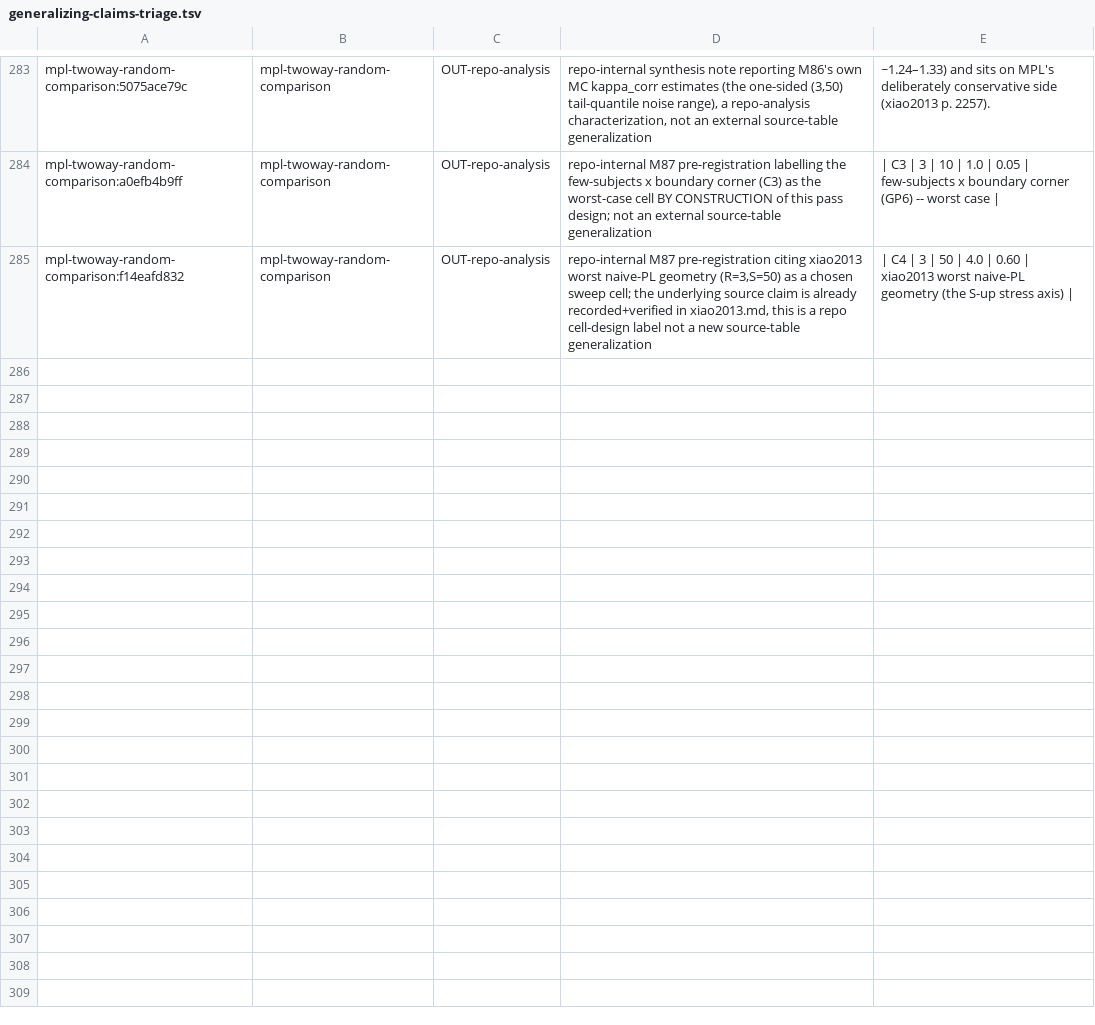
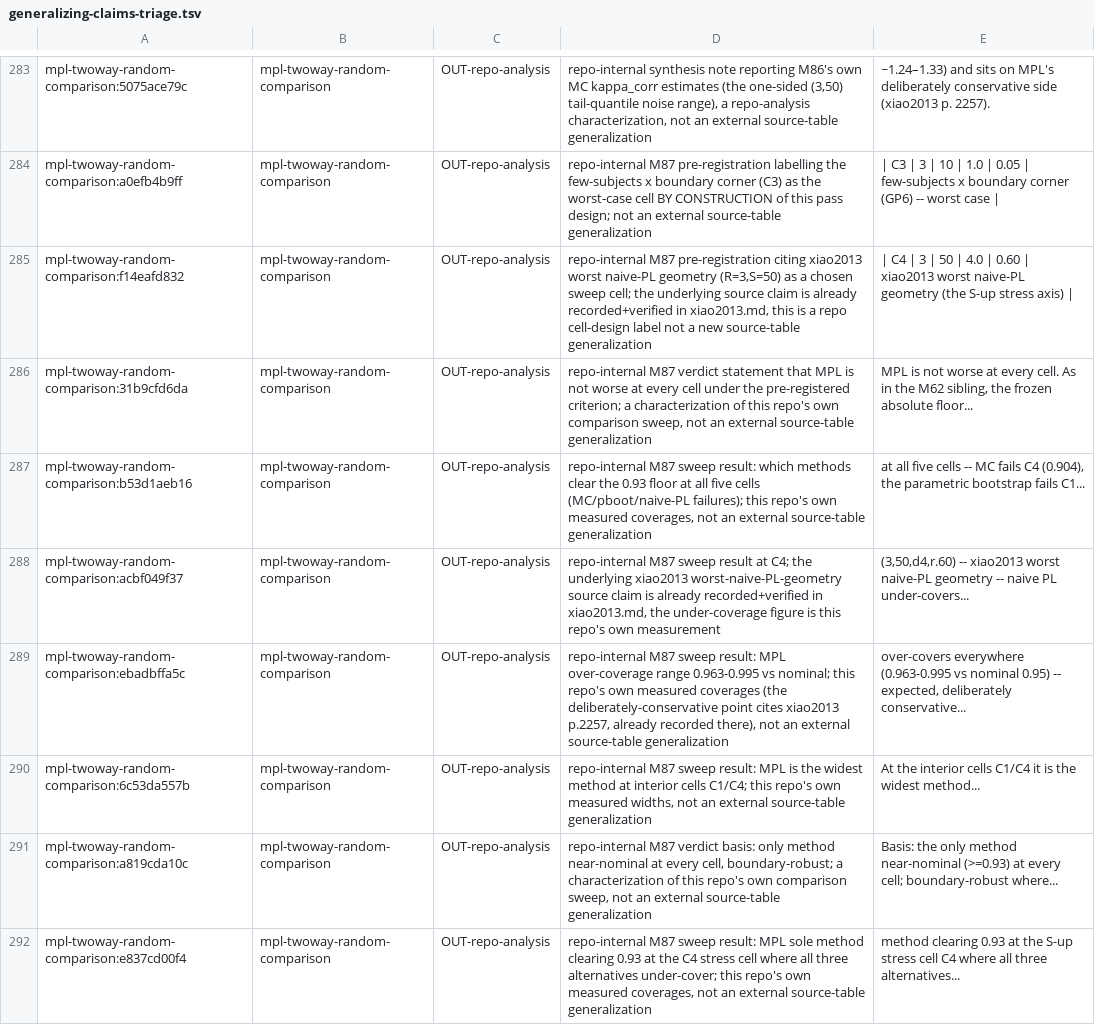
Before and after one commit to jmgirard/intraclass, a TSV file: data-raw/generalizing-claims-triage.tsv, drawn as a sheet; only a part is shown, gaps mark what is left out.

```diff
--- a/data-raw/generalizing-claims-triage.tsv
+++ b/data-raw/generalizing-claims-triage.tsv
@@ -285 +285,8 @@ mpl-twoway-random-comparison:a0efb4b9ff	mpl-twoway-random-comparison	OUT-repo-an
 mpl-twoway-random-comparison:f14eafd832	mpl-twoway-random-comparison	OUT-repo-analysis	repo-internal M87 pre-registration citing xiao2013 worst naive-PL geometry (R=3,S=50) as a chosen sweep cell; the underlying source claim is already recorded+verified in xiao2013.md, this is a repo cell-design label not a new source-table generalization	| C4 | 3 | 50 | 4.0 | 0.60 | xiao2013 worst naive-PL geometry (the S-up stress axis) |
+mpl-twoway-random-comparison:31b9cfd6da	mpl-twoway-random-comparison	OUT-repo-analysis	repo-internal M87 verdict statement that MPL is not worse at every cell under the pre-registered criterion; a characterization of this repo's own comparison sweep, not an external source-table generalization	MPL is not worse at every cell. As in the M62 sibling, the frozen absolute floor...
+mpl-twoway-random-comparison:b53d1aeb16	mpl-twoway-random-comparison	OUT-repo-analysis	repo-internal M87 sweep result: which methods clear the 0.93 floor at all five cells (MC/pboot/naive-PL failures); this repo's own measured coverages, not an external source-table generalization	at all five cells -- MC fails C4 (0.904), the parametric bootstrap fails C1...
+mpl-twoway-random-comparison:acbf049f37	mpl-twoway-random-comparison	OUT-repo-analysis	repo-internal M87 sweep result at C4; the underlying xiao2013 worst-naive-PL-geometry source claim is already recorded+verified in xiao2013.md, the under-coverage figure is this repo's own measurement	(3,50,d4,r.60) -- xiao2013 worst naive-PL geometry -- naive PL under-covers...
+mpl-twoway-random-comparison:ebadbffa5c	mpl-twoway-random-comparison	OUT-repo-analysis	repo-internal M87 sweep result: MPL over-coverage range 0.963-0.995 vs nominal; this repo's own measured coverages (the deliberately-conservative point cites xiao2013 p.2257, already recorded there), not an external source-table generalization	over-covers everywhere (0.963-0.995 vs nominal 0.95) -- expected, deliberately conservative...
+mpl-twoway-random-comparison:6c53da557b	mpl-twoway-random-comparison	OUT-repo-analysis	repo-internal M87 sweep result: MPL is the widest method at interior cells C1/C4; this repo's own measured widths, not an external source-table generalization	At the interior cells C1/C4 it is the widest method...
+mpl-twoway-random-comparison:a819cda10c	mpl-twoway-random-comparison	OUT-repo-analysis	repo-internal M87 verdict basis: only method near-nominal at every cell, boundary-robust; a characterization of this repo's own comparison sweep, not an external source-table generalization	Basis: the only method near-nominal (>=0.93) at every cell; boundary-robust where...
+mpl-twoway-random-comparison:e837cd00f4	mpl-twoway-random-comparison	OUT-repo-analysis	repo-internal M87 sweep result: MPL sole method clearing 0.93 at the C4 stress cell where all three alternatives under-cover; this repo's own measured coverages, not an external source-table generalization	method clearing 0.93 at the S-up stress cell C4 where all three alternatives...
```
Also changed, not shown: 6 other files.
